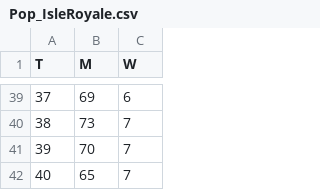
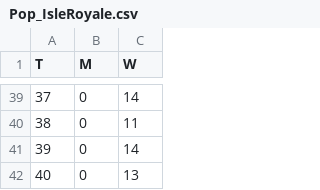
Before and after one commit to PPhorn/IsleRolyale, a CSV file: Pop_IsleRoyale.csv, drawn as a sheet; only a part is shown, gaps mark what is left out; the diff covers the shown part only.

```diff
--- a/Pop_IsleRoyale.csv
+++ b/Pop_IsleRoyale.csv
@@ -39,4 +39,4 @@ T,M,W
-37,69,6
-38,73,7
-39,70,7
-40,65,7
+37,0,14
+38,0,11
+39,0,14
+40,0,13
```
Also changed, not shown: 70 edited cells elsewhere in this file, 1 other file.
